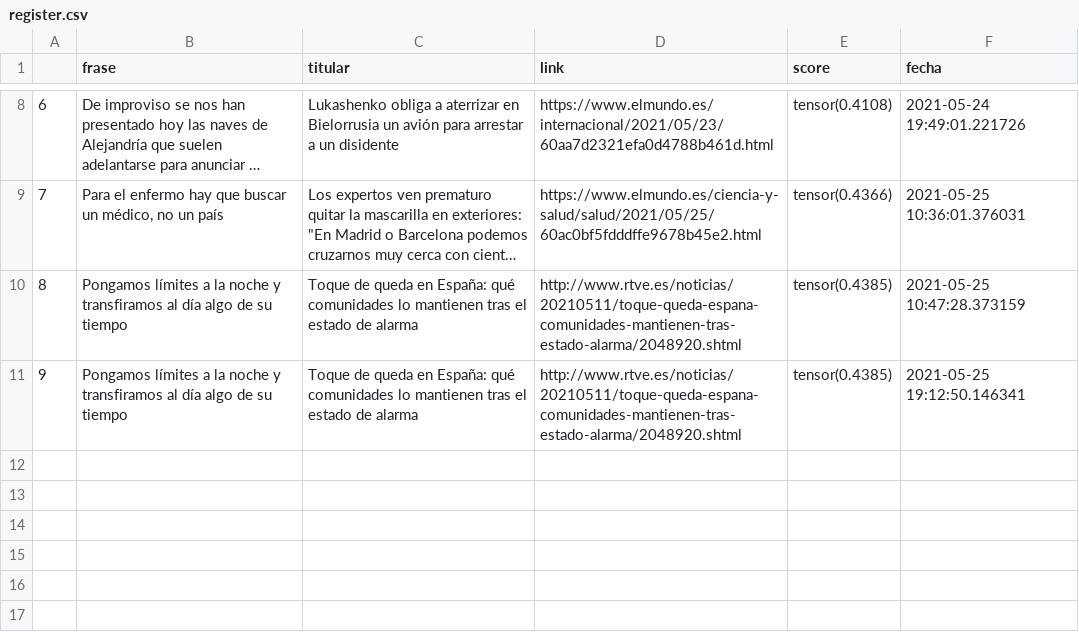
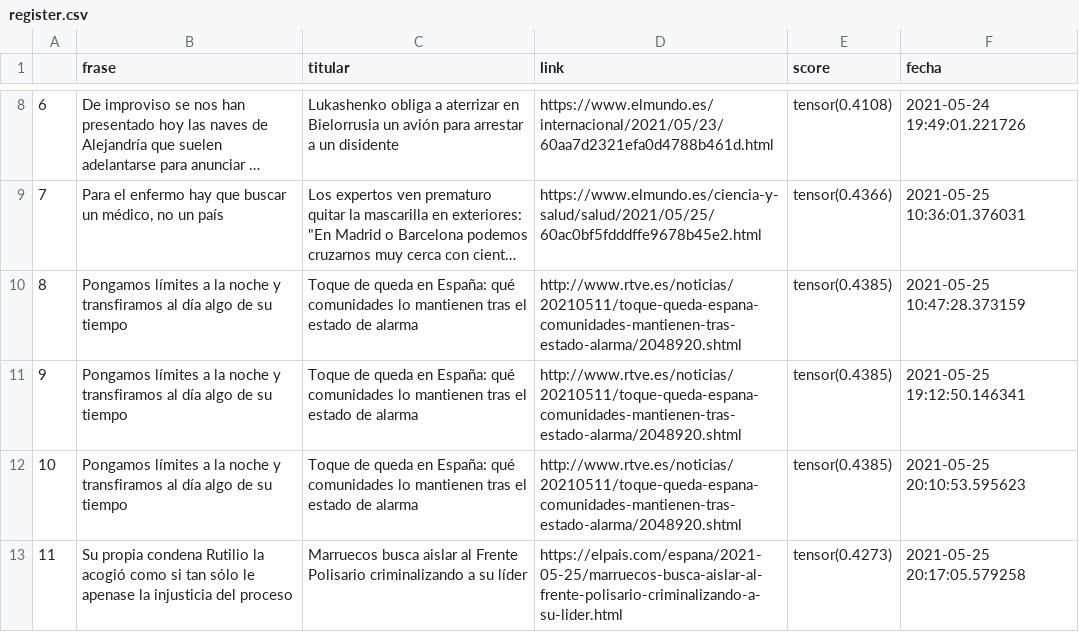
Before and after one commit to pcsanguinetti/seneca_comenta, a CSV file: register.csv, drawn as a sheet; only a part is shown, gaps mark what is left out; long unchanged cells end in …; the diff names each change by its address in the sheet, - before the commit and + after, or states it on an @@ line.

```diff
--- a/register.csv
+++ b/register.csv
+row 12: 10 | Pongamos límites a la noche y transfiramos al día algo de su tiempo | Toque de queda en España: qué comunidades lo mantienen tras el estado de alarma | http://www.rtve.es/noticias/20210511/toque-queda-espana-comunidades-mantienen-tras-estado-alarma/2048920.shtml | tensor(0.4385) | 2021-05-25 20:10:53.595623
+row 13: 11 | Su propia condena Rutilio la acogió como si tan sólo le apenase la injusticia del proceso | Marruecos busca aislar al Frente Polisario criminalizando a su líder | https://elpais.com/espana/2021-05-25/marruecos-busca-aislar-al-frente-polisario-criminalizando-a-su-lider.html | tensor(0.4273) | 2021-05-25 20:17:05.579258
```
Also changed, not shown: 1 other file.
